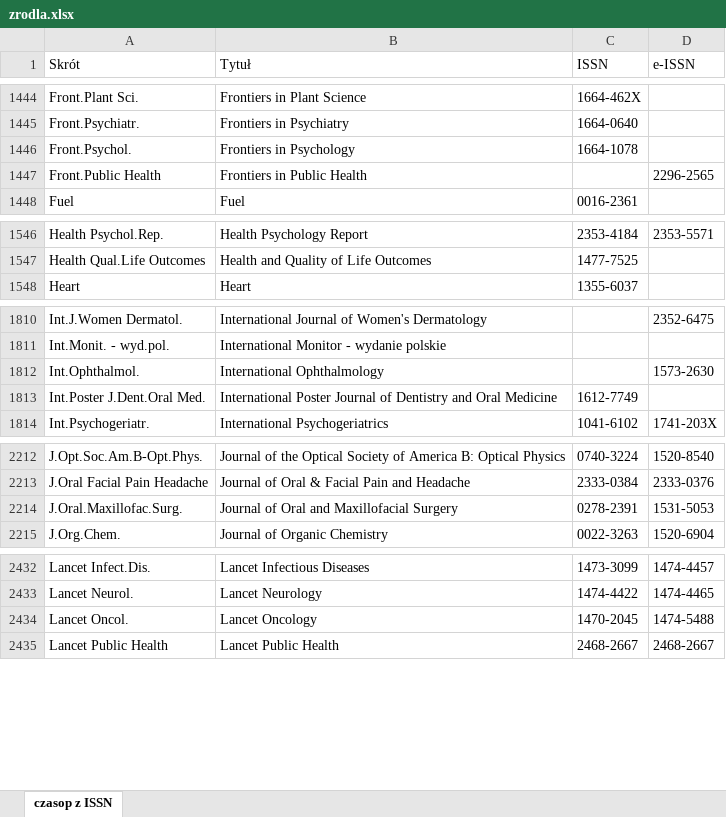
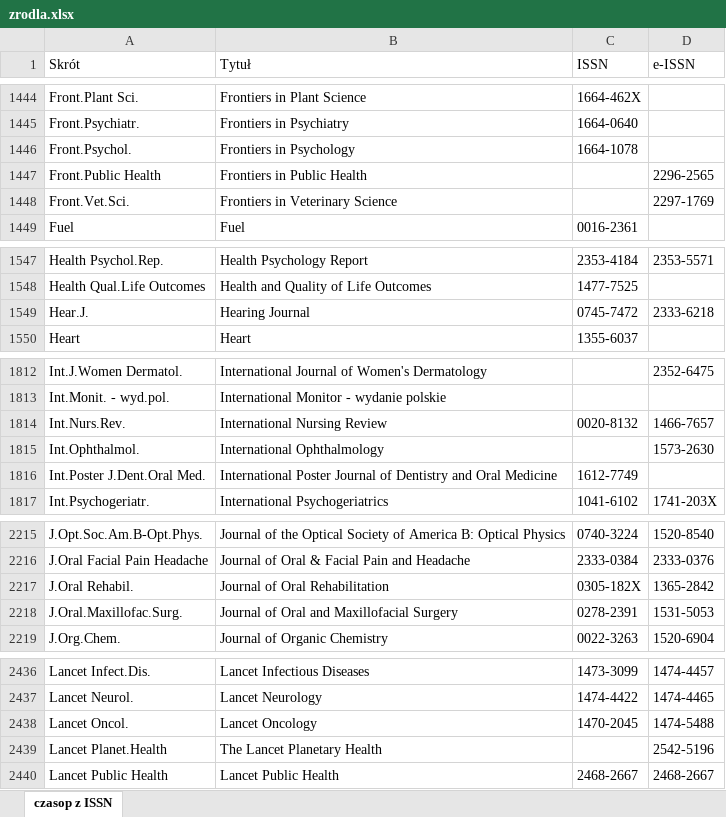
Before and after one commit to iplweb/bpp-assets, an Excel workbook: bg-umw/zrodla.xlsx, sheet czasop z ISSN, drawn as a sheet; only a part is shown, gaps mark what is left out; values as stored, in another font and other column widths than the file's, no cell formats; the diff covers the shown part only; the diff names each change by its address in the sheet, - before the commit and + after, or states it on an @@ line.

Commit message:
Aktualizacja

```diff
--- a/bg-umw/zrodla.xlsx (sheet czasop z ISSN)
+++ b/bg-umw/zrodla.xlsx (sheet czasop z ISSN)
+row 1448: Front.Vet.Sci. | Frontiers in Veterinary Science |  | 2297-1769
+row 1549: Hear.J. | Hearing Journal | 0745-7472 | 2333-6218
+row 1814: Int.Nurs.Rev. | International Nursing Review | 0020-8132 | 1466-7657
+row 2217: J.Oral Rehabil. | Journal of Oral Rehabilitation | 0305-182X | 1365-2842
+row 2439: Lancet Planet.Health | The Lancet Planetary Health |  | 2542-5196
```
Also changed, not shown: 1 added row and 2 edited cells elsewhere in this sheet, cell formats.
